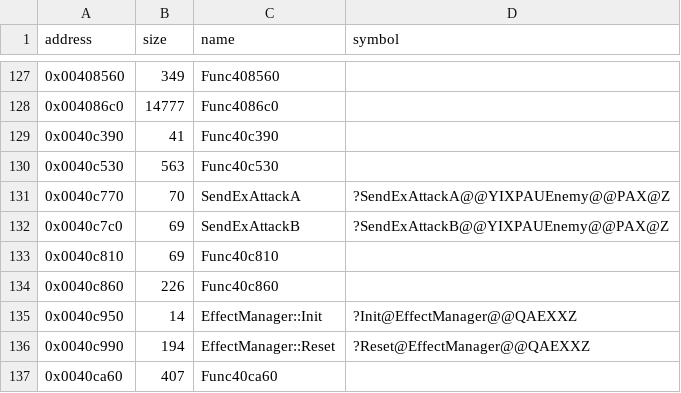
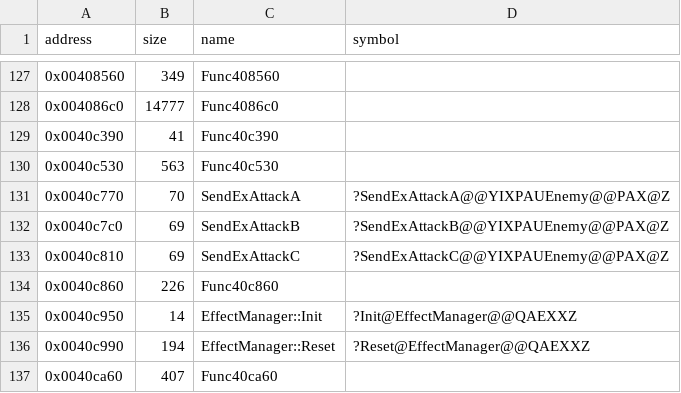
Before and after one commit to Cirno-Labs/th09, a CSV file: config/symbols.csv, drawn as a sheet; only a part is shown, gaps mark what is left out.

Commit message:
Decompile SendExAttackC (0x40c810)
SendExAttackB with type 12.

```diff
--- a/config/symbols.csv
+++ b/config/symbols.csv
@@ -132,3 +132,3 @@ address,size,name,symbol
 0x0040c7c0,69,SendExAttackB,?SendExAttackB@@YIXPAUEnemy@@PAX@Z
-0x0040c810,69,Func40c810,
+0x0040c810,69,SendExAttackC,?SendExAttackC@@YIXPAUEnemy@@PAX@Z
 0x0040c860,226,Func40c860,
```
Also changed, not shown: 2 other files.
